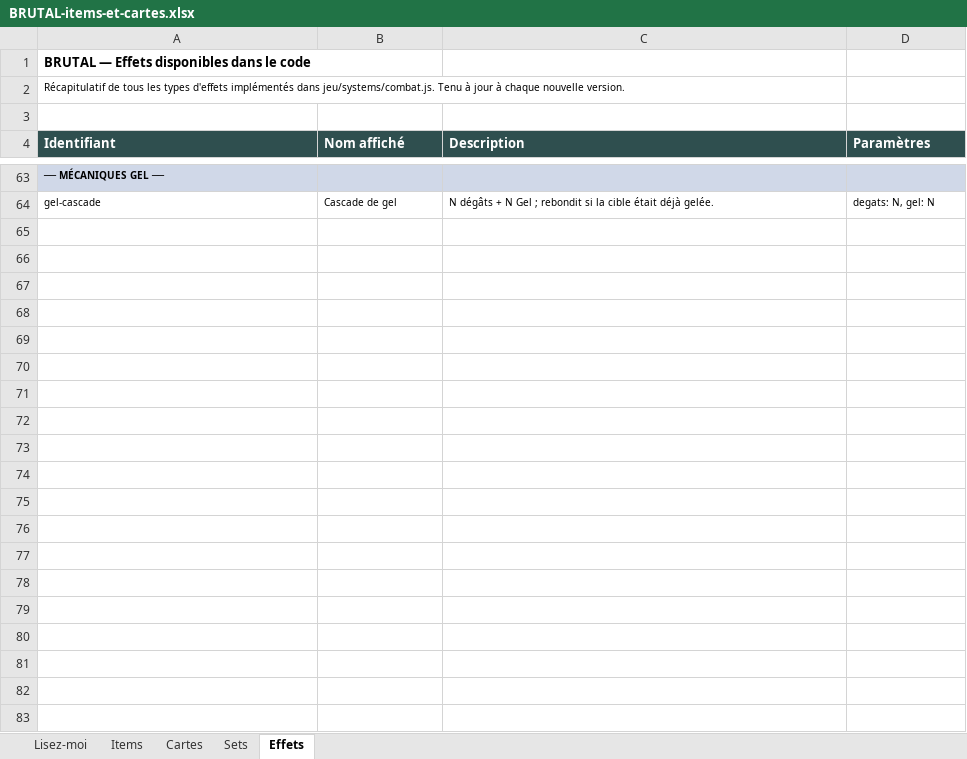
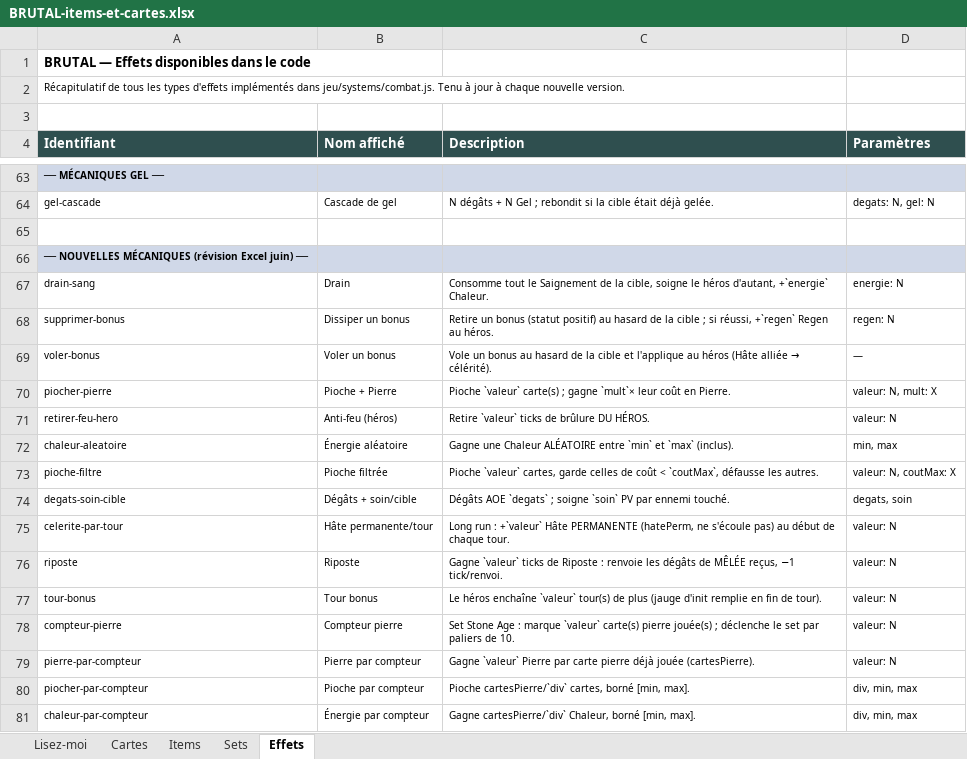
Before and after one commit to Dr-Brioche/Brutal, an Excel workbook: docs/BRUTAL-items-et-cartes.xlsx, sheet Effets, drawn as a sheet; only a part is shown, gaps mark what is left out; values as stored, in another font and other column widths than the file's, no borders; the diff names each change by its address in the sheet, - before the commit and + after, or states it on an @@ line.

```diff
--- a/docs/BRUTAL-items-et-cartes.xlsx (sheet Effets)
+++ b/docs/BRUTAL-items-et-cartes.xlsx (sheet Effets)
@@ sheet tab order changed: Lisez-moi | Cartes | Items | Sets | Effets @@
+row 65: (empty)
+row 66: ── NOUVELLES MÉCANIQUES (révision Excel juin) ──
+row 67: drain-sang | Drain | Consomme tout le Saignement de la cible, soigne le héros d'autant, +`energie` Chaleur. | energie: N
+row 68: supprimer-bonus | Dissiper un bonus | Retire un bonus (statut positif) au hasard de la cible ; si réussi, +`regen` Regen au héros. | regen: N
+row 69: voler-bonus | Voler un bonus | Vole un bonus au hasard de la cible et l'applique au héros (Hâte alliée → célérité). | —
+row 70: piocher-pierre | Pioche + Pierre | Pioche `valeur` carte(s) ; gagne `mult`× leur coût en Pierre. | valeur: N, mult: X
+row 71: retirer-feu-hero | Anti-feu (héros) | Retire `valeur` ticks de brûlure DU HÉROS. | valeur: N
+row 72: chaleur-aleatoire | Énergie aléatoire | Gagne une Chaleur ALÉATOIRE entre `min` et `max` (inclus). | min, max
+row 73: pioche-filtre | Pioche filtrée | Pioche `valeur` cartes, garde celles de coût < `coutMax`, défausse les autres. | valeur: N, coutMax: X
+row 74: degats-soin-cible | Dégâts + soin/cible | Dégâts AOE `degats` ; soigne `soin` PV par ennemi touché. | degats, soin
+row 75: celerite-par-tour | Hâte permanente/tour | Long run : +`valeur` Hâte PERMANENTE (hatePerm, ne s'écoule pas) au début de chaque tour. | valeur: N
+row 76: riposte | Riposte | Gagne `valeur` ticks de Riposte : renvoie les dégâts de MÊLÉE reçus, −1 tick/renvoi. | valeur: N
+row 77: tour-bonus | Tour bonus | Le héros enchaîne `valeur` tour(s) de plus (jauge d'init remplie en fin de tour). | valeur: N
+row 78: compteur-pierre | Compteur pierre | Set Stone Age : marque `valeur` carte(s) pierre jouée(s) ; déclenche le set par paliers de 10. | valeur: N
+row 79: pierre-par-compteur | Pierre par compteur | Gagne `valeur` Pierre par carte pierre déjà jouée (cartesPierre). | valeur: N
+row 80: piocher-par-compteur | Pioche par compteur | Pioche cartesPierre/`div` cartes, borné [min, max]. | div, min, max
+row 81: chaleur-par-compteur | Énergie par compteur | Gagne cartesPierre/`div` Chaleur, borné [min, max]. | div, min, max
```
Also changed, not shown: sheet Items, sheet Cartes, sheet Sets.
